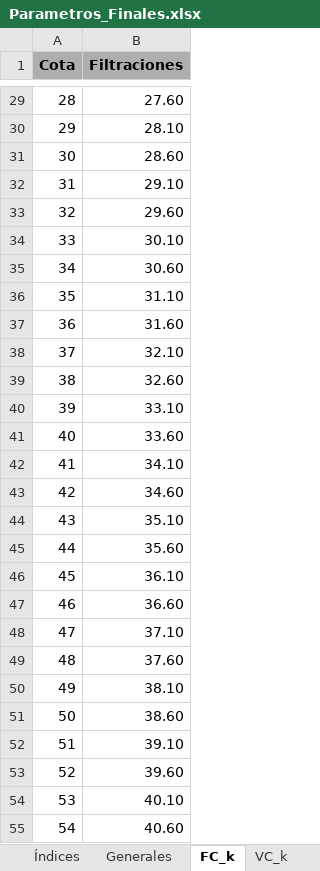
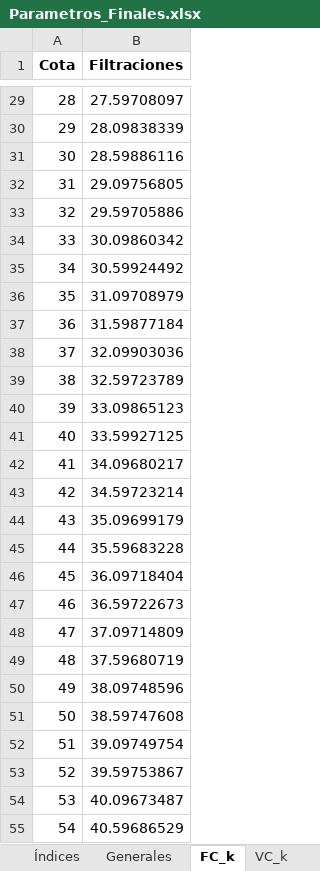
Before and after one commit to GabrielEichholzUc/Modelo-Capstone, an Excel workbook: Parametros_Finales.xlsx, sheet FC_k, drawn as a sheet; only a part is shown, gaps mark what is left out; values as stored, in another font and other column widths than the file's, no borders; the diff covers the shown part only; the diff names each change by its address in the sheet, - before the commit and + after, or states it on an @@ line.

```diff
--- a/Parametros_Finales.xlsx (sheet FC_k)
+++ b/Parametros_Finales.xlsx (sheet FC_k)
-A1:B1 fill: #AEAEAE
+A1:B1 fill: none
-B29 (Filtraciones): 27.60
+B29 (Filtraciones): 27.59708097
-B30 (Filtraciones): 28.10
+B30 (Filtraciones): 28.09838339
-B31 (Filtraciones): 28.60
+B31 (Filtraciones): 28.59886116
-B32 (Filtraciones): 29.10
+B32 (Filtraciones): 29.09756805
-B33 (Filtraciones): 29.60
+B33 (Filtraciones): 29.59705886
-B34 (Filtraciones): 30.10
+B34 (Filtraciones): 30.09860342
-B35 (Filtraciones): 30.60
+B35 (Filtraciones): 30.59924492
-B36 (Filtraciones): 31.10
+B36 (Filtraciones): 31.09708979
-B37 (Filtraciones): 31.60
+B37 (Filtraciones): 31.59877184
-B38 (Filtraciones): 32.10
+B38 (Filtraciones): 32.09903036
-B39 (Filtraciones): 32.60
+B39 (Filtraciones): 32.59723789
-B40 (Filtraciones): 33.10
+B40 (Filtraciones): 33.09865123
-B41 (Filtraciones): 33.60
+B41 (Filtraciones): 33.59927125
-B42 (Filtraciones): 34.10
+B42 (Filtraciones): 34.09680217
-B43 (Filtraciones): 34.60
+B43 (Filtraciones): 34.59723214
-B44 (Filtraciones): 35.10
+B44 (Filtraciones): 35.09699179
-B45 (Filtraciones): 35.60
+B45 (Filtraciones): 35.59683228
-B46 (Filtraciones): 36.10
+B46 (Filtraciones): 36.09718404
-B47 (Filtraciones): 36.60
+B47 (Filtraciones): 36.59722673
-B48 (Filtraciones): 37.10
+B48 (Filtraciones): 37.09714809
-B49 (Filtraciones): 37.60
+B49 (Filtraciones): 37.59680719
-B50 (Filtraciones): 38.10
+B50 (Filtraciones): 38.09748596
-B51 (Filtraciones): 38.60
+B51 (Filtraciones): 38.59747608
-B52 (Filtraciones): 39.10
+B52 (Filtraciones): 39.09749754
-B53 (Filtraciones): 39.60
+B53 (Filtraciones): 39.59753867
-B54 (Filtraciones): 40.10
+B54 (Filtraciones): 40.09673487
-B55 (Filtraciones): 40.60
+B55 (Filtraciones): 40.59686529
```
Also changed, not shown: 51 edited cells elsewhere in this sheet, sheet QA_a,w,t, sheet Índices, sheet VUC_k,u, sheet VC_k, sheet QD_d,j,w, sheet FS_w, 3 more sheets, other sheet tabs, 19 other files.
